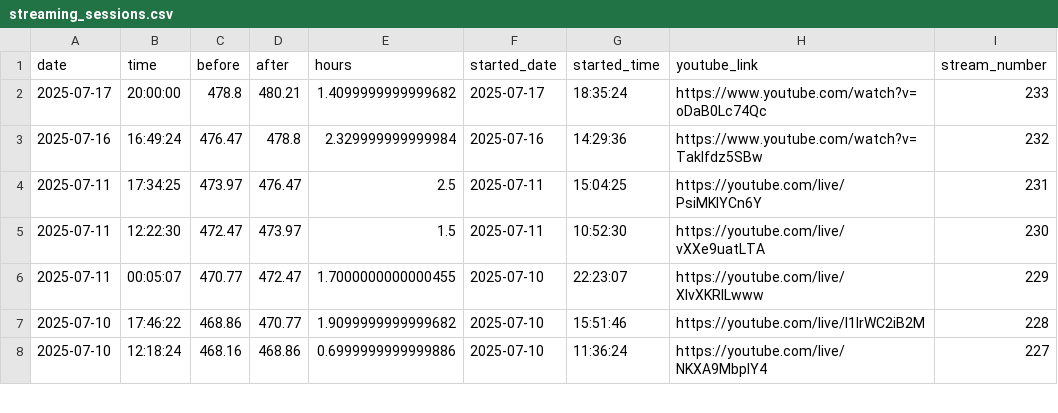
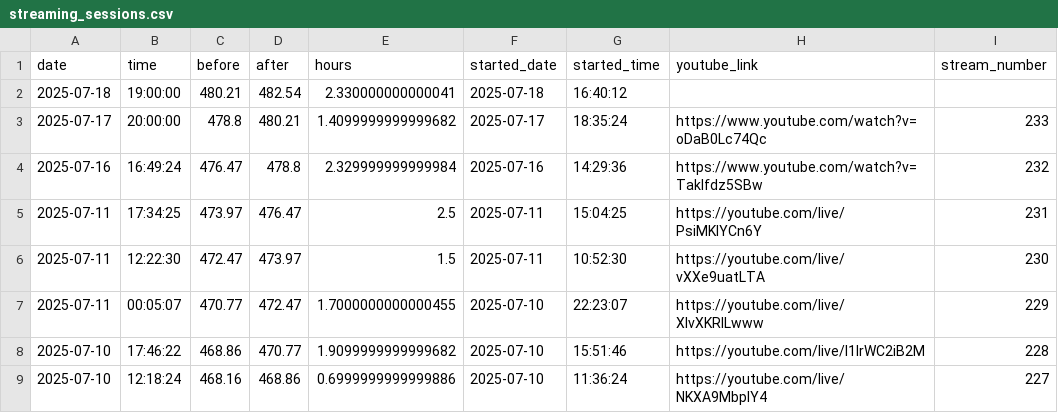
Before and after one commit to nebiyuelias1/Mandarin-progression, a CSV file: public/streaming_sessions.csv, drawn as a sheet; only a part is shown; the diff names each change by its address in the sheet, - before the commit and + after, or states it on an @@ line.

```diff
--- a/public/streaming_sessions.csv
+++ b/public/streaming_sessions.csv
+row 2: 2025-07-18 | 19:00:00 | 480.21 | 482.54 | 2.330000000000041 | 2025-07-18 | 16:40:12
```
Also changed, not shown: public/daily_summary.csv, 1 other file.
